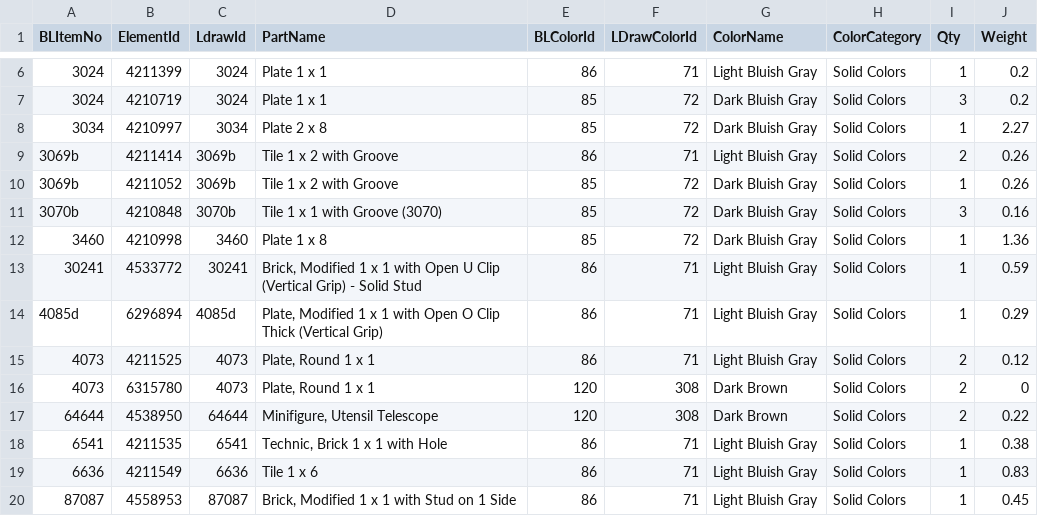
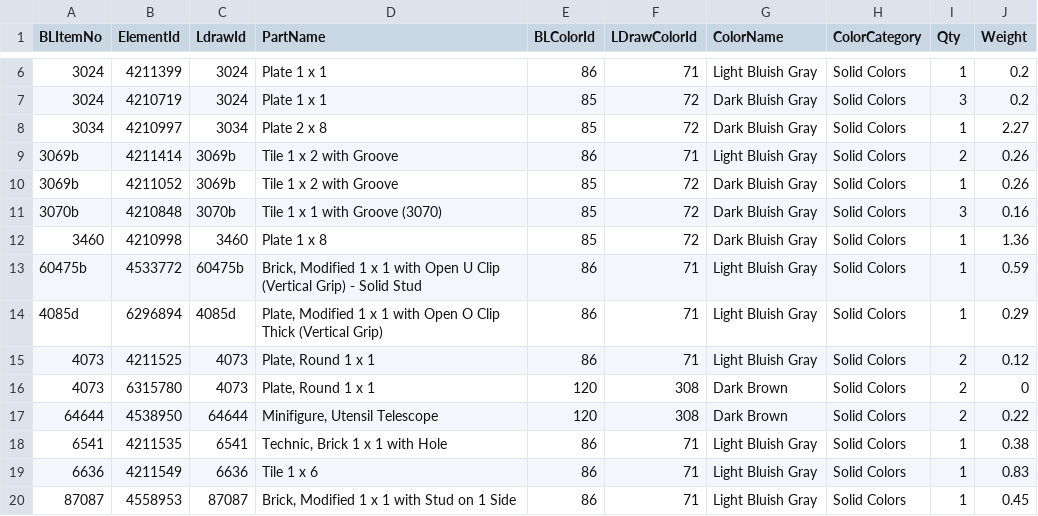
Before and after one commit to rkuprella/bricksndragons, a CSV file: content/walls/Castle_Decorative_Armor.csv, drawn as a sheet; only a part is shown, gaps mark what is left out.

```diff
--- a/content/walls/Castle_Decorative_Armor.csv
+++ b/content/walls/Castle_Decorative_Armor.csv
@@ -12,3 +12,3 @@ BLItemNo,ElementId,LdrawId,PartName,BLColorId,LDrawColorId,ColorName,ColorCatego
 3460,4210998,3460,Plate 1 x 8,85,72,Dark Bluish Gray,Solid Colors,1,1.36
-30241,4533772,30241,"Brick, Modified 1 x 1 with Open U Clip (Vertical Grip) - Solid Stud",86,71,Light Bluish Gray,Solid Colors,1,0.59
+60475b,4533772,60475b,"Brick, Modified 1 x 1 with Open U Clip (Vertical Grip) - Solid Stud",86,71,Light Bluish Gray,Solid Colors,1,0.59
 4085d,6296894,4085d,"Plate, Modified 1 x 1 with Open O Clip Thick (Vertical Grip)",86,71,Light Bluish Gray,Solid Colors,1,0.29
```
Also changed, not shown: content/items/Mage-Tower_Laboratory_Still.csv, content/walls/Castle_Decorative_Crest.csv, 6 other files.
